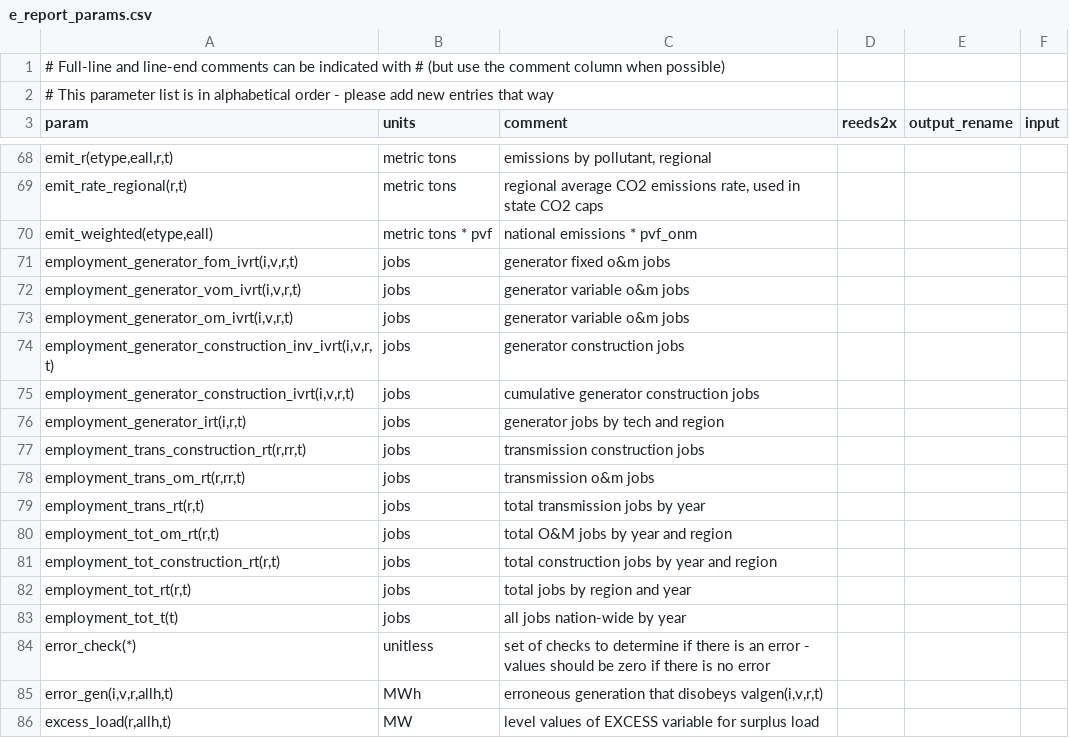
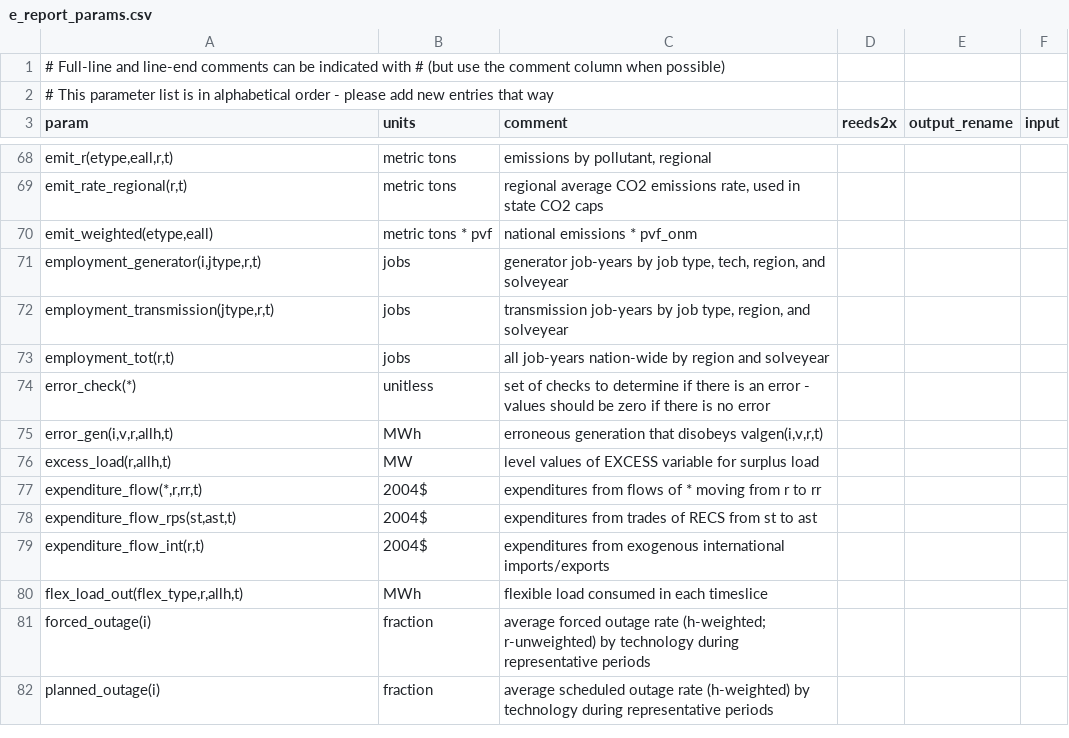
Before and after one commit to ajsbergman/ReEDS, a CSV file: e_report_params.csv, drawn as a sheet; only a part is shown, gaps mark what is left out; the shorter side is filled out with more unchanged rows; removed rows and columns are numbered as before the commit, all else as after; the diff names each change by its address in the sheet, - before the commit and + after, or states it on an @@ line.

Commit message:
reduce number of employment output files

```diff
--- a/e_report_params.csv
+++ b/e_report_params.csv
-row 71: employment_generator_fom_ivrt(i,v,r,t) | jobs | generator fixed o&m jobs
-row 72: employment_generator_vom_ivrt(i,v,r,t) | jobs | generator variable o&m jobs
-row 73: employment_generator_om_ivrt(i,v,r,t) | jobs | generator variable o&m jobs
-row 74: employment_generator_construction_inv_ivrt(i,v,r,t) | jobs | generator construction jobs
-row 75: employment_generator_construction_ivrt(i,v,r,t) | jobs | cumulative generator construction jobs
-A71 (param): employment_generator_irt(i,r,t)
+A71 (param): employment_generator(i,jtype,r,t)
-C71 (comment): generator jobs by tech and region
+C71 (comment): generator job-years by job type, tech, region, and solveyear
-row 77: employment_trans_construction_rt(r,rr,t) | jobs | transmission construction jobs
-row 78: employment_trans_om_rt(r,rr,t) | jobs | transmission o&m jobs
-row 79: employment_trans_rt(r,t) | jobs | total transmission jobs by year
-row 80: employment_tot_om_rt(r,t) | jobs | total O&M jobs by year and region
-A72 (param): employment_tot_construction_rt(r,t)
+A72 (param): employment_transmission(jtype,r,t)
-C72 (comment): total construction jobs by year and region
+C72 (comment): transmission job-years by job type, region, and solveyear
-A73 (param): employment_tot_rt(r,t)
+A73 (param): employment_tot(r,t)
-C73 (comment): total jobs by region and year
+C73 (comment): all job-years nation-wide by region and solveyear
-row 83: employment_tot_t(t) | jobs | all jobs nation-wide by year
```
